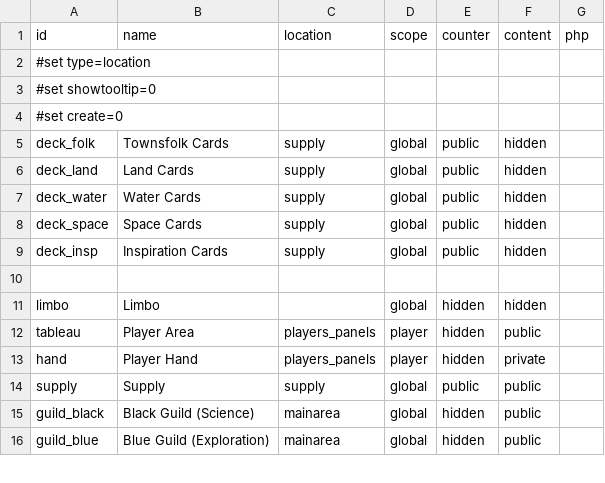
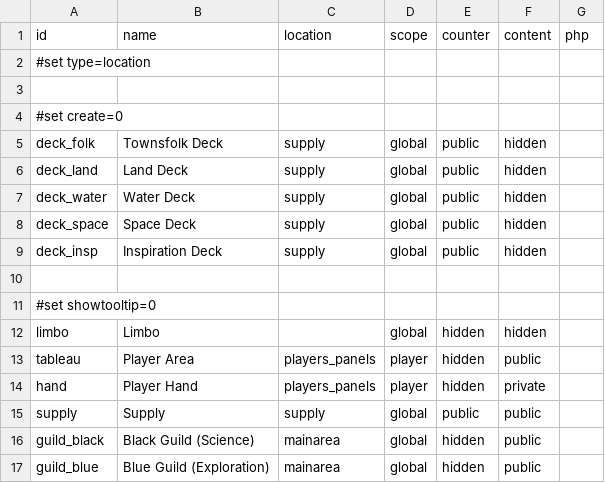
Before and after one commit to elaskavaia/bga-wayfarers, a CSV file: misc/loc_material.csv, drawn as a sheet; only a part is shown.

```diff
--- a/misc/loc_material.csv
+++ b/misc/loc_material.csv
@@ -2,10 +2,11 @@ id|name|location|scope|counter|content|php
 #set type=location
+
+#set create=0
+deck_folk|Townsfolk Deck|supply|global|public|hidden|
+deck_land|Land Deck|supply|global|public|hidden|
+deck_water|Water Deck|supply|global|public|hidden|
+deck_space|Space Deck|supply|global|public|hidden|
+deck_insp|Inspiration Deck|supply|global|public|hidden|
+
 #set showtooltip=0
-#set create=0
-deck_folk|Townsfolk Cards|supply|global|public|hidden|
-deck_land|Land Cards|supply|global|public|hidden|
-deck_water|Water Cards|supply|global|public|hidden|
-deck_space|Space Cards|supply|global|public|hidden|
-deck_insp|Inspiration Cards|supply|global|public|hidden|
-
 limbo|Limbo||global|hidden|hidden|
```
Also changed, not shown: 6 other files.
